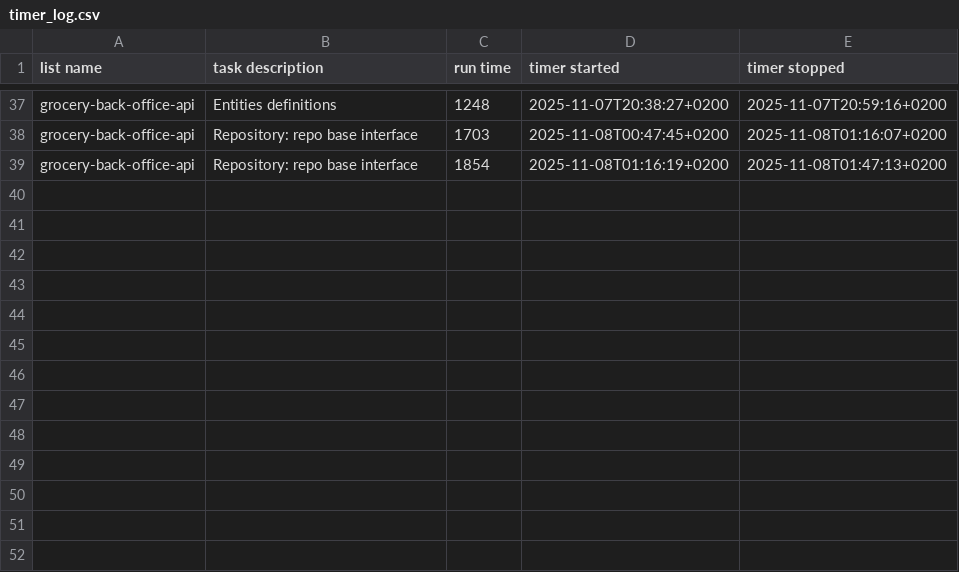
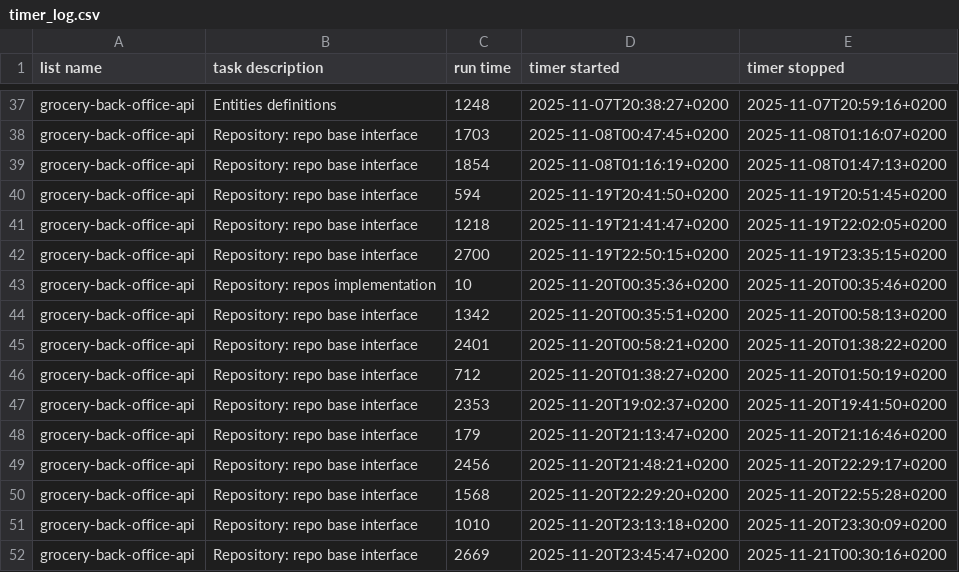
Before and after one commit to Mohammed4mach/grocery-back-office-api, a CSV file: assets/timer_log.csv, drawn as a sheet; only a part is shown, gaps mark what is left out; the diff names each change by its address in the sheet, - before the commit and + after, or states it on an @@ line.

Commit message:
feat: PostgreSQL DB implementation

```diff
--- a/assets/timer_log.csv
+++ b/assets/timer_log.csv
+row 40: grocery-back-office-api | Repository: repo base interface | 594 | 2025-11-19T20:41:50+0200 | 2025-11-19T20:51:45+0200
+row 41: grocery-back-office-api | Repository: repo base interface | 1218 | 2025-11-19T21:41:47+0200 | 2025-11-19T22:02:05+0200
+row 42: grocery-back-office-api | Repository: repo base interface | 2700 | 2025-11-19T22:50:15+0200 | 2025-11-19T23:35:15+0200
+row 43: grocery-back-office-api | Repository: repos implementation | 10 | 2025-11-20T00:35:36+0200 | 2025-11-20T00:35:46+0200
+row 44: grocery-back-office-api | Repository: repo base interface | 1342 | 2025-11-20T00:35:51+0200 | 2025-11-20T00:58:13+0200
+row 45: grocery-back-office-api | Repository: repo base interface | 2401 | 2025-11-20T00:58:21+0200 | 2025-11-20T01:38:22+0200
+row 46: grocery-back-office-api | Repository: repo base interface | 712 | 2025-11-20T01:38:27+0200 | 2025-11-20T01:50:19+0200
+row 47: grocery-back-office-api | Repository: repo base interface | 2353 | 2025-11-20T19:02:37+0200 | 2025-11-20T19:41:50+0200
+row 48: grocery-back-office-api | Repository: repo base interface | 179 | 2025-11-20T21:13:47+0200 | 2025-11-20T21:16:46+0200
+row 49: grocery-back-office-api | Repository: repo base interface | 2456 | 2025-11-20T21:48:21+0200 | 2025-11-20T22:29:17+0200
+row 50: grocery-back-office-api | Repository: repo base interface | 1568 | 2025-11-20T22:29:20+0200 | 2025-11-20T22:55:28+0200
+row 51: grocery-back-office-api | Repository: repo base interface | 1010 | 2025-11-20T23:13:18+0200 | 2025-11-20T23:30:09+0200
+row 52: grocery-back-office-api | Repository: repo base interface | 2669 | 2025-11-20T23:45:47+0200 | 2025-11-21T00:30:16+0200
```
Also changed, not shown: 13 other files.
